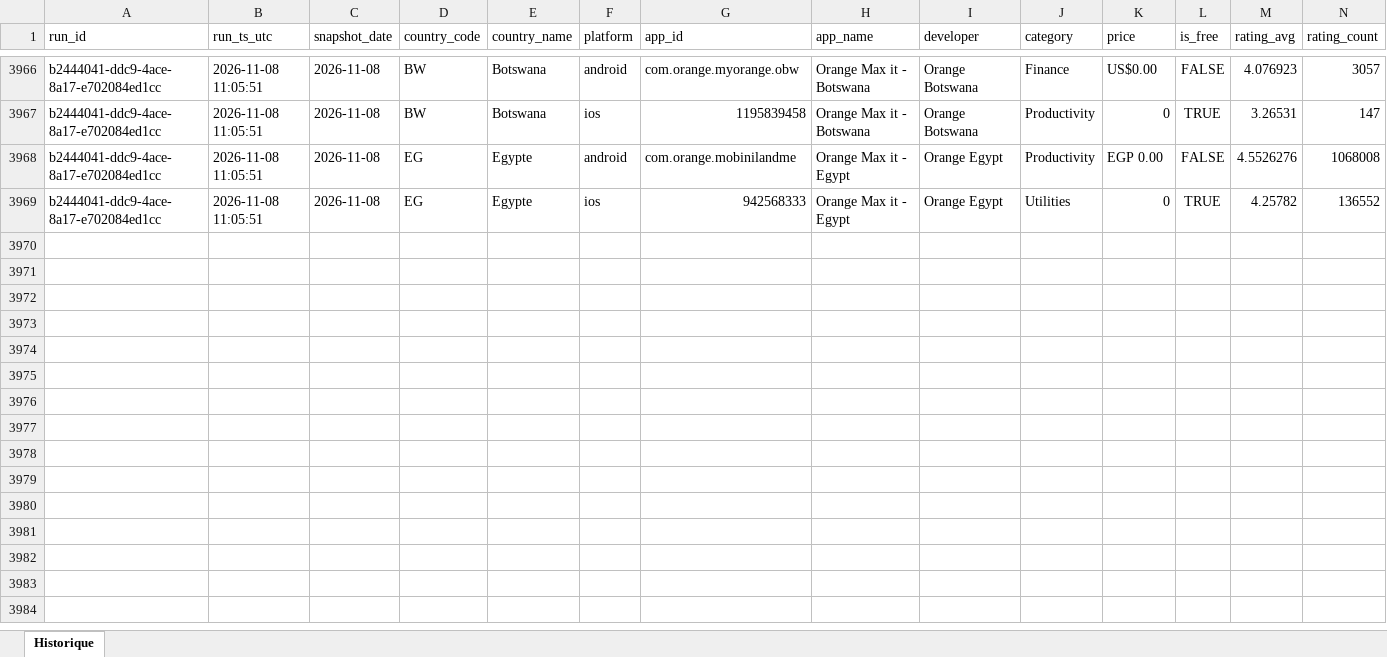
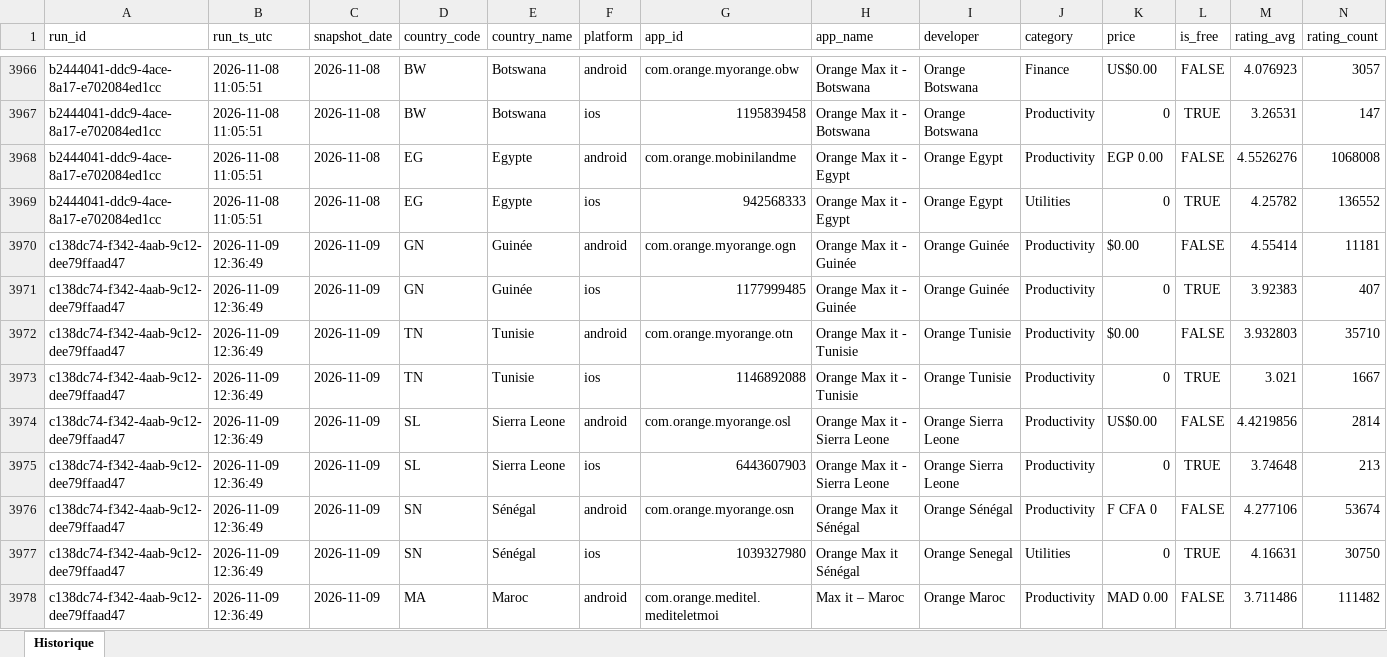
Before and after one commit to pdroquemaurel-stack/maxit-store-tracker, an Excel workbook: maxit_store_history.xlsx, sheet Historique, drawn as a sheet; only a part is shown, gaps mark what is left out; values as stored, in another font and other column widths than the file's, no borders; rows hold the shown columns only; the diff covers the shown part only; the diff names each change by its address in the sheet, - before the commit and + after, or states it on an @@ line.

```diff
--- a/maxit_store_history.xlsx (sheet Historique)
+++ b/maxit_store_history.xlsx (sheet Historique)
+row 3970: c138dc74-f342-4aab-9c12-dee79ffaad47 | 2026-11-09 12:36:49 | 2026-11-09 | GN | Guinée | android | com.orange.myorange.ogn | Orange Max it - Guinée | Orange Guinée | Productivity | $0.00 | FALSE | 4.55414 | 11181
+row 3971: c138dc74-f342-4aab-9c12-dee79ffaad47 | 2026-11-09 12:36:49 | 2026-11-09 | GN | Guinée | ios | 1177999485 | Orange Max it - Guinée | Orange Guinée | Productivity | 0 | TRUE | 3.92383 | 407
+row 3972: c138dc74-f342-4aab-9c12-dee79ffaad47 | 2026-11-09 12:36:49 | 2026-11-09 | TN | Tunisie | android | com.orange.myorange.otn | Orange Max it - Tunisie | Orange Tunisie | Productivity | $0.00 | FALSE | 3.932803 | 35710
+row 3973: c138dc74-f342-4aab-9c12-dee79ffaad47 | 2026-11-09 12:36:49 | 2026-11-09 | TN | Tunisie | ios | 1146892088 | Orange Max it - Tunisie | Orange Tunisie | Productivity | 0 | TRUE | 3.021 | 1667
+row 3974: c138dc74-f342-4aab-9c12-dee79ffaad47 | 2026-11-09 12:36:49 | 2026-11-09 | SL | Sierra Leone | android | com.orange.myorange.osl | Orange Max it - Sierra Leone | Orange Sierra Leone | Productivity | US$0.00 | FALSE | 4.4219856 | 2814
+row 3975: c138dc74-f342-4aab-9c12-dee79ffaad47 | 2026-11-09 12:36:49 | 2026-11-09 | SL | Sierra Leone | ios | 6443607903 | Orange Max it - Sierra Leone | Orange Sierra Leone | Productivity | 0 | TRUE | 3.74648 | 213
+row 3976: c138dc74-f342-4aab-9c12-dee79ffaad47 | 2026-11-09 12:36:49 | 2026-11-09 | SN | Sénégal | android | com.orange.myorange.osn | Orange Max it Sénégal | Orange Sénégal | Productivity | F CFA 0 | FALSE | 4.277106 | 53674
+row 3977: c138dc74-f342-4aab-9c12-dee79ffaad47 | 2026-11-09 12:36:49 | 2026-11-09 | SN | Sénégal | ios | 1039327980 | Orange Max it Sénégal | Orange Senegal | Utilities | 0 | TRUE | 4.16631 | 30750
+row 3978: c138dc74-f342-4aab-9c12-dee79ffaad47 | 2026-11-09 12:36:49 | 2026-11-09 | MA | Maroc | android | com.orange.meditel.mediteletmoi | Max it – Maroc | Orange Maroc | Productivity | MAD 0.00 | FALSE | 3.711486 | 111482
```
Also changed, not shown: 23 added rows elsewhere in this sheet.
